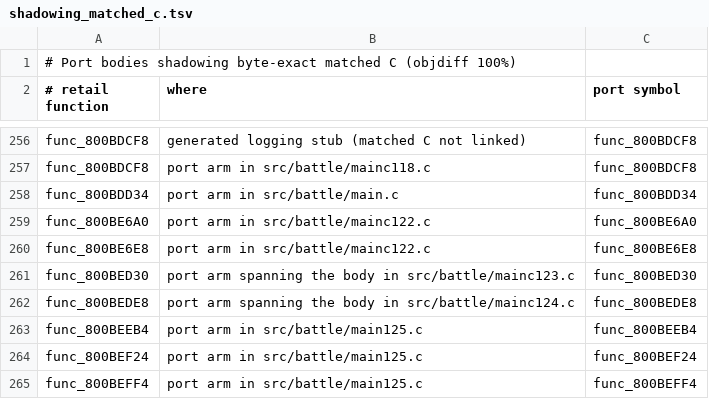
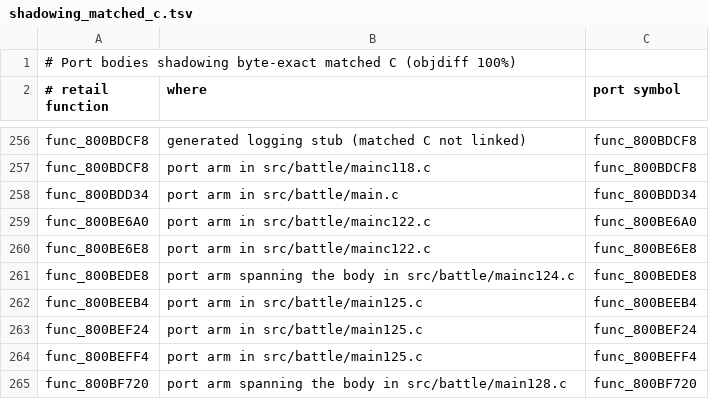
Before and after one commit to Blizz127/xenogears-decomp-ai, a TSV file: docs/port/shadowing_matched_c.tsv, drawn as a sheet; only a part is shown, gaps mark what is left out; the shorter side is filled out with more unchanged rows.

Commit message:
battle: share matched guest reset body

```diff
--- a/docs/port/shadowing_matched_c.tsv
+++ b/docs/port/shadowing_matched_c.tsv
@@ -260,3 +260,2 @@ func_800BE6A0	port arm in src/battle/mainc122.c	func_800BE6A0
 func_800BE6E8	port arm in src/battle/mainc122.c	func_800BE6E8
-func_800BED30	port arm spanning the body in src/battle/mainc123.c	func_800BED30
 func_800BEDE8	port arm spanning the body in src/battle/mainc124.c	func_800BEDE8
```
Also changed, not shown: 4 other files.
